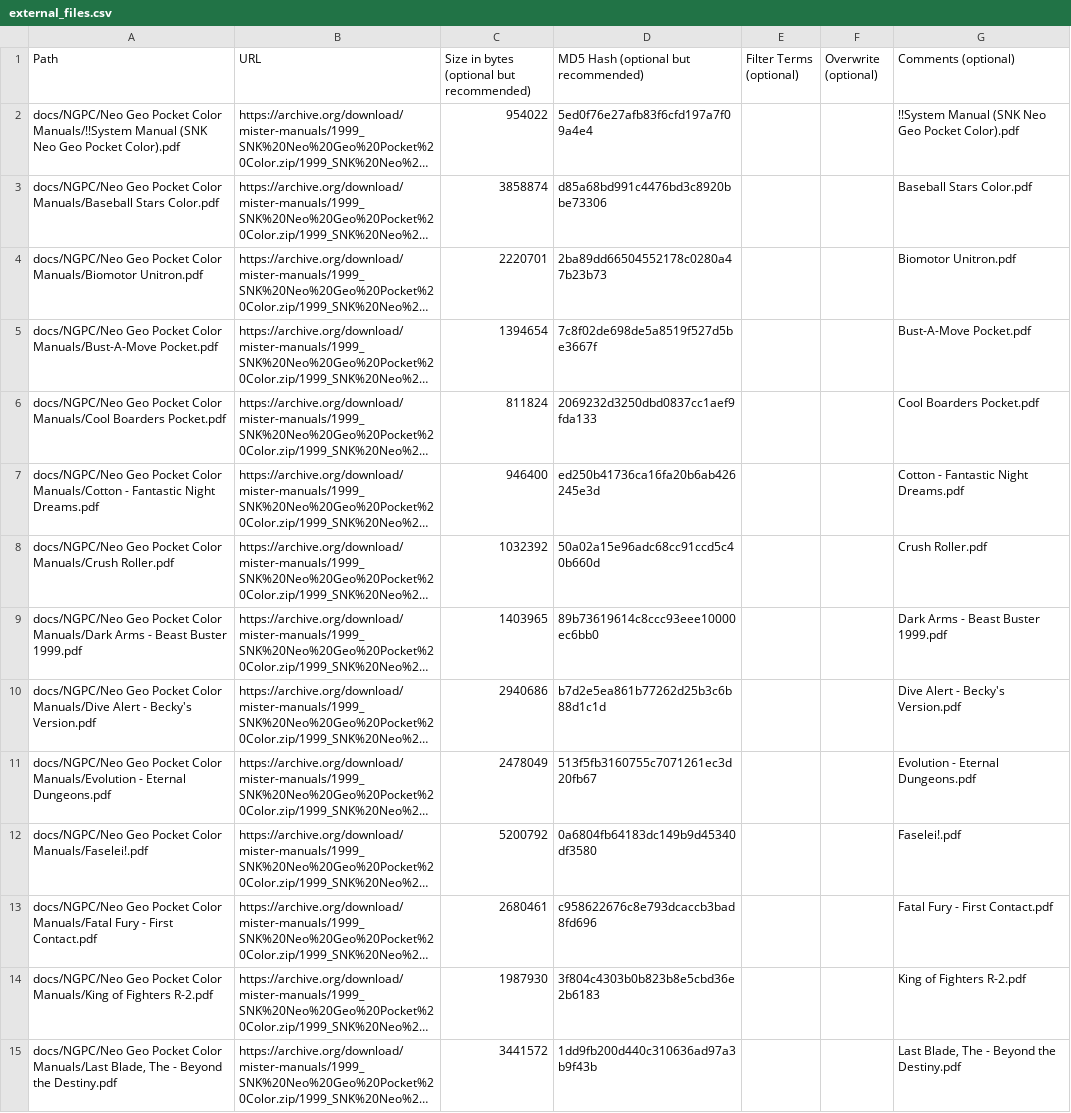
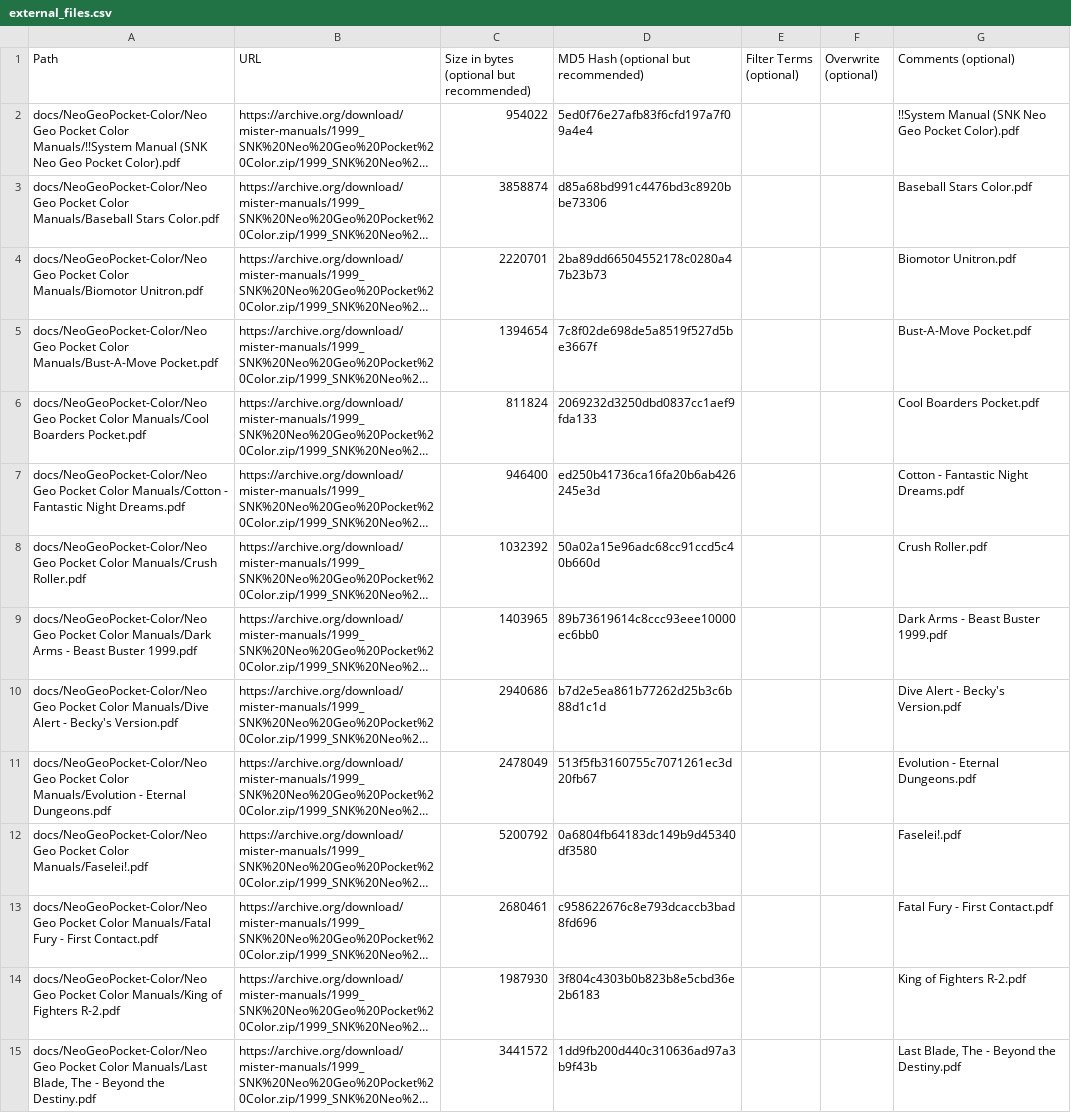
Before and after one commit to ajgowans/manualsdb-ngpc, a CSV file: external_files.csv, drawn as a sheet; only a part is shown; long unchanged cells end in …; the diff covers the shown part only; the diff names each change by its address in the sheet, - before the commit and + after, or states it on an @@ line.

Commit message:
Update external_files.csv
docs/NGPC fix

```diff
--- a/external_files.csv
+++ b/external_files.csv
-A2 (Path): docs/NGPC/Neo Geo Pocket…
+A2 (Path): docs/NeoGeoPocket-Color/Neo Geo Pocket…
-A3 (Path): docs/NGPC/Neo Geo Pocket…
+A3 (Path): docs/NeoGeoPocket-Color/Neo Geo Pocket…
-A4 (Path): docs/NGPC/Neo Geo Pocket…
+A4 (Path): docs/NeoGeoPocket-Color/Neo Geo Pocket…
-A5 (Path): docs/NGPC/Neo Geo Pocket…
+A5 (Path): docs/NeoGeoPocket-Color/Neo Geo Pocket…
-A6 (Path): docs/NGPC/Neo Geo Pocket…
+A6 (Path): docs/NeoGeoPocket-Color/Neo Geo Pocket…
-A7 (Path): docs/NGPC/Neo Geo Pocket…
+A7 (Path): docs/NeoGeoPocket-Color/Neo Geo Pocket…
-A8 (Path): docs/NGPC/Neo Geo Pocket…
+A8 (Path): docs/NeoGeoPocket-Color/Neo Geo Pocket…
-A9 (Path): docs/NGPC/Neo Geo Pocket…
+A9 (Path): docs/NeoGeoPocket-Color/Neo Geo Pocket…
-A10 (Path): docs/NGPC/Neo Geo Pocket…
+A10 (Path): docs/NeoGeoPocket-Color/Neo Geo Pocket…
-A11 (Path): docs/NGPC/Neo Geo Pocket…
+A11 (Path): docs/NeoGeoPocket-Color/Neo Geo Pocket…
-A12 (Path): docs/NGPC/Neo Geo Pocket…
+A12 (Path): docs/NeoGeoPocket-Color/Neo Geo Pocket…
-A13 (Path): docs/NGPC/Neo Geo Pocket…
+A13 (Path): docs/NeoGeoPocket-Color/Neo Geo Pocket…
-A14 (Path): docs/NGPC/Neo Geo Pocket…
+A14 (Path): docs/NeoGeoPocket-Color/Neo Geo Pocket…
-A15 (Path): docs/NGPC/Neo Geo Pocket…
+A15 (Path): docs/NeoGeoPocket-Color/Neo Geo Pocket…
```
Also changed, not shown: 14 edited cells elsewhere in this file.
